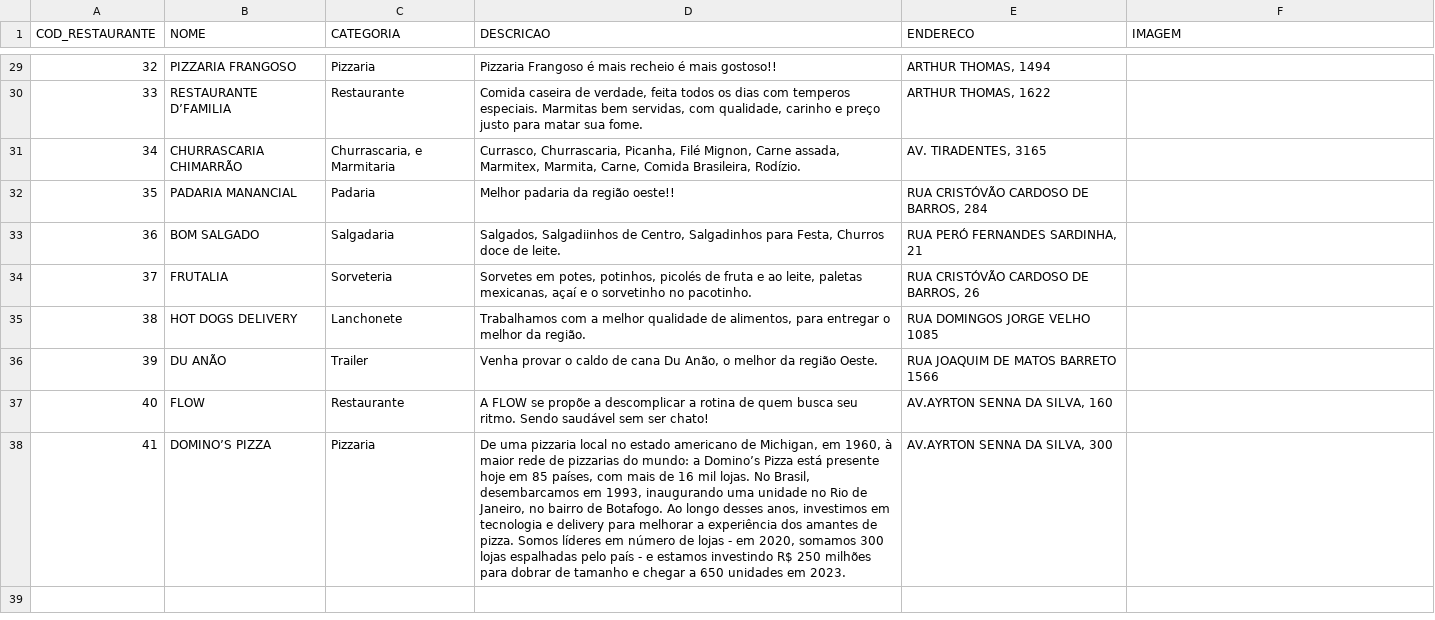
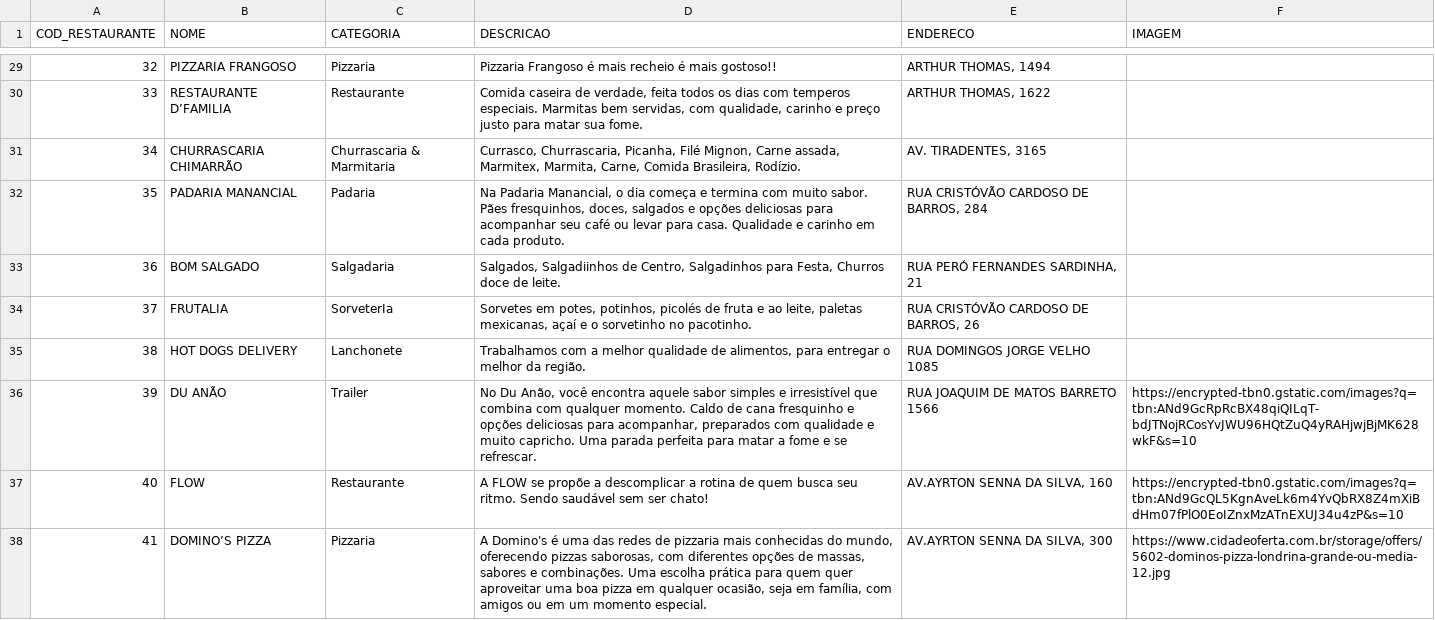
Before and after one commit to JocaNETO173/FoodMap-Integracao, a CSV file: SQL/export-14-09.csv, drawn as a sheet; only a part is shown, gaps mark what is left out; the diff covers the shown part only; the diff names each change by its address in the sheet, - before the commit and + after, or states it on an @@ line.

```diff
--- a/SQL/export-14-09.csv
+++ b/SQL/export-14-09.csv
-C31 (CATEGORIA): Churrascaria, e Marmitaria
+C31 (CATEGORIA): Churrascaria & Marmitaria
-D32 (DESCRICAO): Melhor padaria da região oeste!!
+D32 (DESCRICAO): Na Padaria Manancial, o dia começa e termina com muito sabor. Pães fresquinhos, doces, salgados e opções deliciosas para acompanhar seu café ou levar para casa. Qualidade e carinho em cada produto.
-C34 (CATEGORIA): Sorveteria
+C34 (CATEGORIA): SorveterIa
-D36 (DESCRICAO): Venha provar o caldo de cana Du Anão, o melhor da região Oeste.
+D36 (DESCRICAO): No Du Anão, você encontra aquele sabor simples e irresistível que combina com qualquer momento. Caldo de cana fresquinho e opções deliciosas para acompanhar, preparados com qualidade e muito capricho. Uma parada perfeita para matar a fome e se refrescar.
-F36 (IMAGEM): (empty)
+F36 (IMAGEM): https://encrypted-tbn0.gstatic.com/images?q=tbn:ANd9GcRpRcBX48qiQILqT-bdJTNojRCosYvJWU96HQtZuQ4yRAHjwjBjMK628wkF&s=10
-F37 (IMAGEM): (empty)
+F37 (IMAGEM): https://encrypted-tbn0.gstatic.com/images?q=tbn:ANd9GcQL5KgnAveLk6m4YvQbRX8Z4mXiBdHm07fPlO0EoIZnxMzATnEXUJ34u4zP&s=10
-D38 (DESCRICAO): De uma pizzaria local no estado americano de Michigan, em 1960, à maior rede de pizzarias do mundo: a Domino’s Pizza está presente hoje em 85 países, com mais de 16 mil lojas. No Brasil, desembarcamos em 1993, inaugurando uma unidade no Rio de Janeiro, no bairro de Botafogo. Ao longo desses anos, investimos em tecnologia e delivery para melhorar a experiência dos amantes de pizza. Somos líderes em número de lojas - em 2020, somamos 300 lojas espalhadas pelo país - e estamos investindo R$ 250 milhões para dobrar de tamanho e chegar a 650 unidades em 2023.
+D38 (DESCRICAO): A Domino's é uma das redes de pizzaria mais conhecidas do mundo, oferecendo pizzas saborosas, com diferentes opções de massas, sabores e combinações. Uma escolha prática para quem quer aproveitar uma boa pizza em qualquer ocasião, seja em família, com amigos ou em um momento especial.
-F38 (IMAGEM): (empty)
+F38 (IMAGEM): https://www.cidadeoferta.com.br/storage/offers/5602-dominos-pizza-londrina-grande-ou-media-12.jpg
```
Also changed, not shown: 18 edited cells elsewhere in this file.
